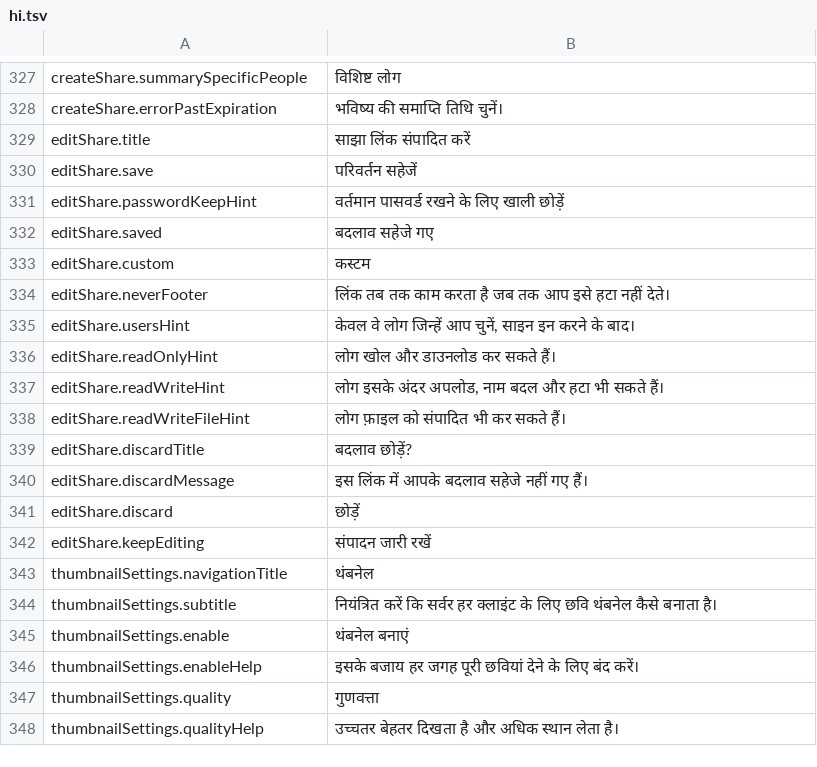
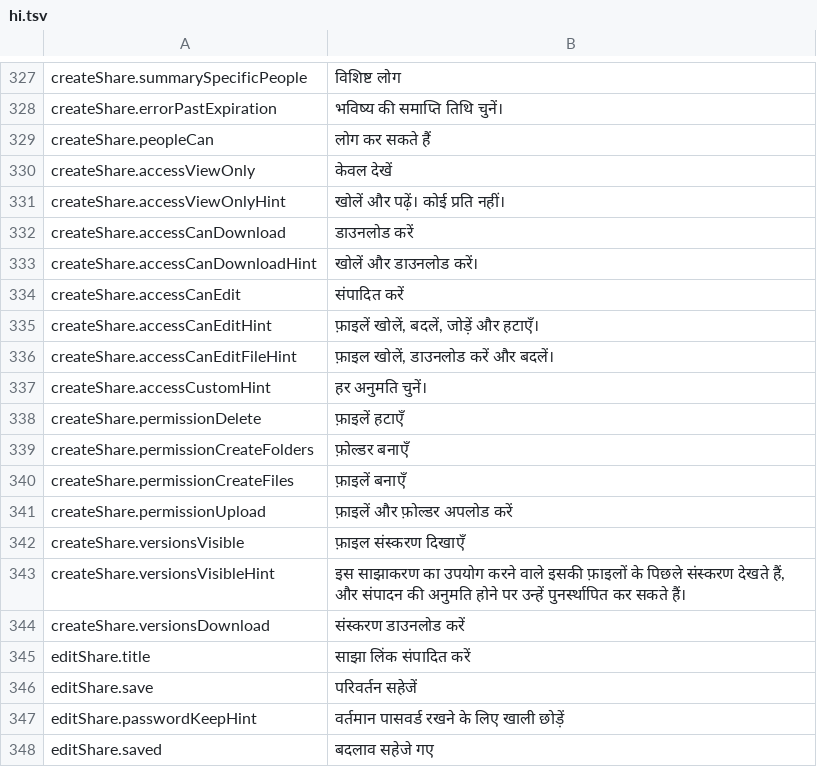
Before and after one commit to PhillipMaizza/NextExplorer-iOS, a TSV file: Packages/Localization/translations/hi.tsv, drawn as a sheet; only a part is shown, gaps mark what is left out; the shorter side is filled out with more unchanged rows; the diff names each change by its address in the sheet, - before the commit and + after, or states it on an @@ line.

Commit message:
NXTIOS-0197: Share access as choice rows, with Custom for a folder
Read Only / Read & Write could not show or set the per share flags the
server and web keep (download, delete, create, upload, versions), so a
save from the Mac could not express a view only link and the inspector
could disagree with the web. People can now offers View only, Can
download, Can edit and Custom; a share whose flags match no preset opens
on Custom so a save keeps every web setting. Versions get their own
switches with the server's defaults.

```diff
--- a/Packages/Localization/translations/hi.tsv
+++ b/Packages/Localization/translations/hi.tsv
+row 329: createShare.peopleCan | लोग कर सकते हैं
+row 330: createShare.accessViewOnly | केवल देखें
+row 331: createShare.accessViewOnlyHint | खोलें और पढ़ें। कोई प्रति नहीं।
+row 332: createShare.accessCanDownload | डाउनलोड करें
+row 333: createShare.accessCanDownloadHint | खोलें और डाउनलोड करें।
+row 334: createShare.accessCanEdit | संपादित करें
+row 335: createShare.accessCanEditHint | फ़ाइलें खोलें, बदलें, जोड़ें और हटाएँ।
+row 336: createShare.accessCanEditFileHint | फ़ाइल खोलें, डाउनलोड करें और बदलें।
+row 337: createShare.accessCustomHint | हर अनुमति चुनें।
+row 338: createShare.permissionDelete | फ़ाइलें हटाएँ
+row 339: createShare.permissionCreateFolders | फ़ोल्डर बनाएँ
+row 340: createShare.permissionCreateFiles | फ़ाइलें बनाएँ
+row 341: createShare.permissionUpload | फ़ाइलें और फ़ोल्डर अपलोड करें
+row 342: createShare.versionsVisible | फ़ाइल संस्करण दिखाएँ
+row 343: createShare.versionsVisibleHint | इस साझाकरण का उपयोग करने वाले इसकी फ़ाइलों के पिछले संस्करण देखते हैं, और संपादन की अनुमति होने पर उन्हें पुनर्स्थापित कर सकते हैं।
+row 344: createShare.versionsDownload | संस्करण डाउनलोड करें
```
Also changed, not shown: Packages/Localization/translations/ar.tsv, Packages/Localization/translations/el.tsv, 55 other files.
